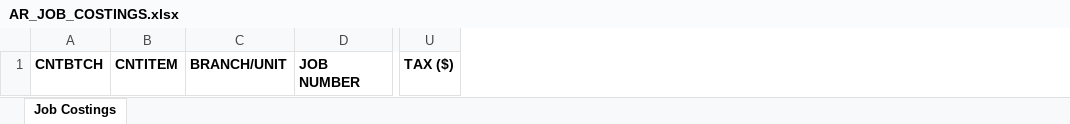
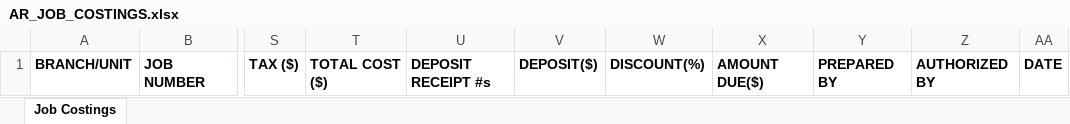
Before and after one commit to DPBandA/job-management-tracking-system, an Excel workbook: src/main/resources/reports/AR_JOB_COSTINGS.xlsx, sheet Job Costings, drawn as a sheet; only a part is shown, gaps mark what is left out; values as stored, in another font and other column widths than the file's, no borders; removed rows and columns are numbered as before the commit, all else as after; the diff names each change by its address in the sheet, - before the commit and + after, or states it on an @@ line.

```diff
--- a/src/main/resources/reports/AR_JOB_COSTINGS.xlsx (sheet Job Costings)
+++ b/src/main/resources/reports/AR_JOB_COSTINGS.xlsx (sheet Job Costings)
-column A, row 1: CNTBTCH
-column B, row 1: CNTITEM
+column T, row 1: TOTAL COST ($)
+column U, row 1: DEPOSIT RECEIPT #s
+column V, row 1: DEPOSIT($)
+column W, row 1: DISCOUNT(%)
+column X, row 1: AMOUNT DUE($)
+column Y, row 1: PREPARED BY
+column Z, row 1: AUTHORIZED BY
+column AA, row 1: DATE
```
Also changed, not shown: 4 other files.
